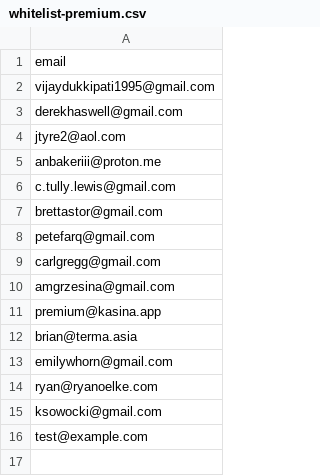
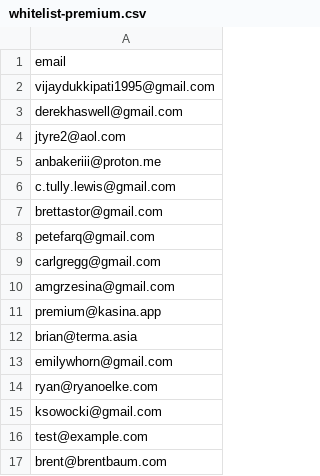
Before and after one commit to vincenthorn/KASINA, a CSV file: whitelist-premium.csv, drawn as a sheet; the diff names each change by its address in the sheet, - before the commit and + after, or states it on an @@ line.

```diff
--- a/whitelist-premium.csv
+++ b/whitelist-premium.csv
+row 17: brent@brentbaum.com
```
